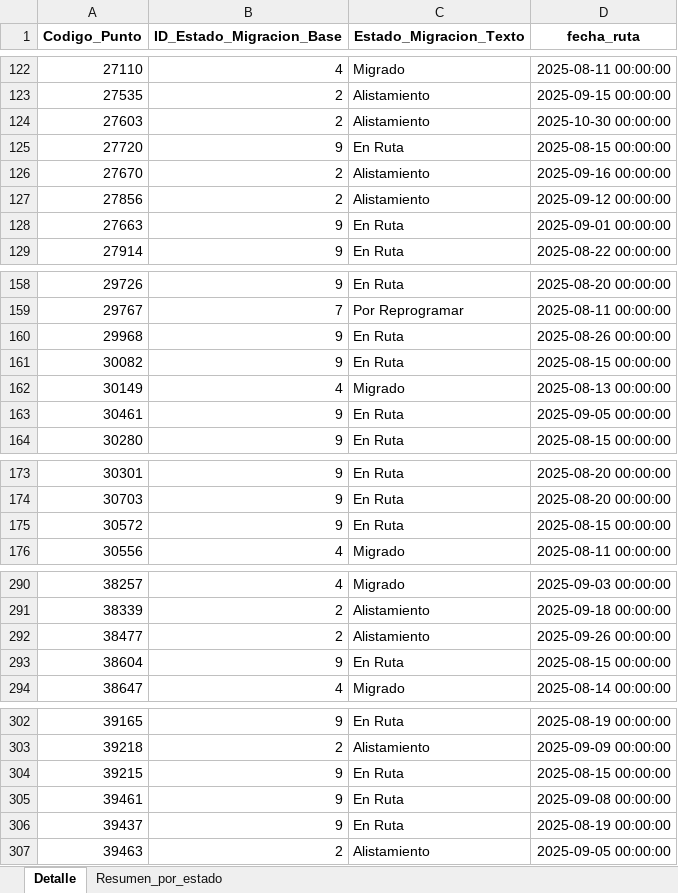
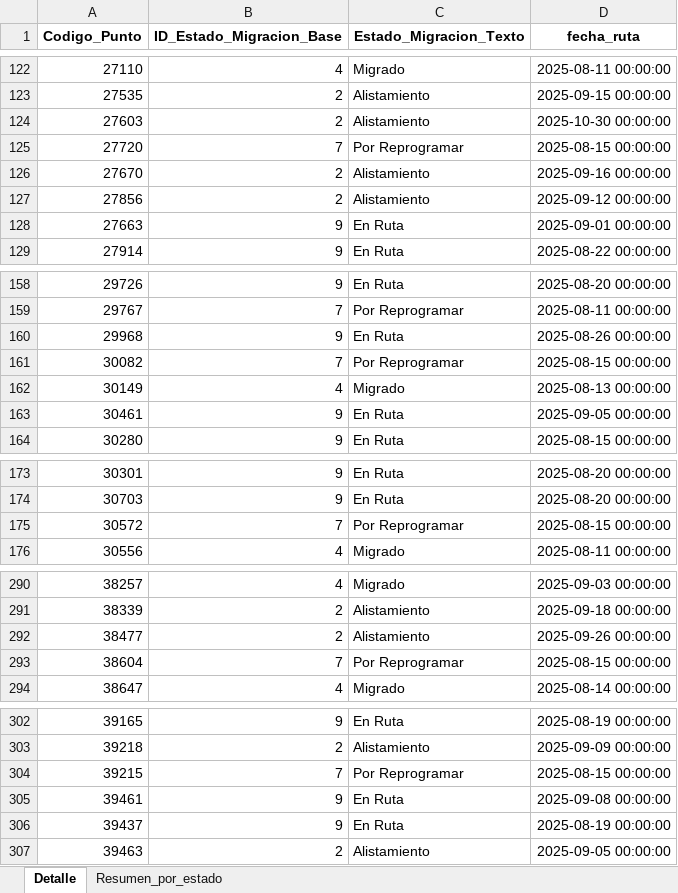
Before and after one commit to slenis01/Gestion_migracion_tablero, an Excel workbook: Resultado/estado_gestion_todos.xlsx, sheet Detalle, drawn as a sheet; only a part is shown, gaps mark what is left out; values as stored, in another font and other column widths than the file's, no borders; the diff covers the shown part only; the diff names each change by its address in the sheet, - before the commit and + after, or states it on an @@ line.

```diff
--- a/Resultado/estado_gestion_todos.xlsx (sheet Detalle)
+++ b/Resultado/estado_gestion_todos.xlsx (sheet Detalle)
-B125 (ID_Estado_Migracion_Base): 9
+B125 (ID_Estado_Migracion_Base): 7
-C125 (Estado_Migracion_Texto): En Ruta
+C125 (Estado_Migracion_Texto): Por Reprogramar
-B161 (ID_Estado_Migracion_Base): 9
+B161 (ID_Estado_Migracion_Base): 7
-C161 (Estado_Migracion_Texto): En Ruta
+C161 (Estado_Migracion_Texto): Por Reprogramar
-B175 (ID_Estado_Migracion_Base): 9
+B175 (ID_Estado_Migracion_Base): 7
-C175 (Estado_Migracion_Texto): En Ruta
+C175 (Estado_Migracion_Texto): Por Reprogramar
-B293 (ID_Estado_Migracion_Base): 9
+B293 (ID_Estado_Migracion_Base): 7
-C293 (Estado_Migracion_Texto): En Ruta
+C293 (Estado_Migracion_Texto): Por Reprogramar
-B304 (ID_Estado_Migracion_Base): 9
+B304 (ID_Estado_Migracion_Base): 7
-C304 (Estado_Migracion_Texto): En Ruta
+C304 (Estado_Migracion_Texto): Por Reprogramar
```
Also changed, not shown: 2 added rows, 2 removed rows, 16 moved rows and 12 edited cells elsewhere in this sheet, sheet Resumen_por_estado, Resultado/estado_gestion_Paquete_1_Medellin.xlsx, Resultado/estado_gestion_Paquete_Bogota_1.xlsx, 2 other files.
